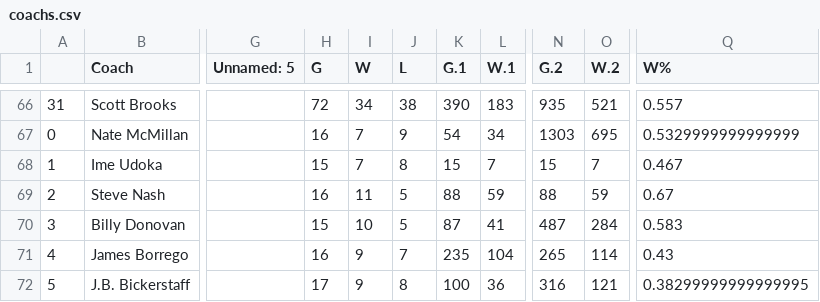
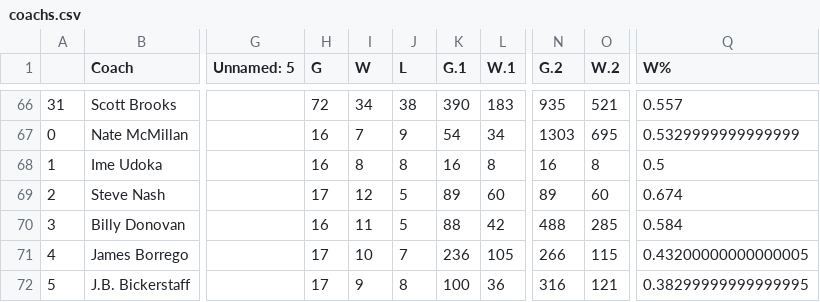
Before and after one commit to BastienChicot/NBApp_streamlit, a CSV file: Config/coachs.csv, drawn as a sheet; only a part is shown, gaps mark what is left out; the diff covers the shown part only; the diff names each change by its address in the sheet, - before the commit and + after, or states it on an @@ line.

```diff
--- a/Config/coachs.csv
+++ b/Config/coachs.csv
-H68 (G): 15
+H68 (G): 16
-I68 (W): 7
+I68 (W): 8
-K68 (G.1): 15
+K68 (G.1): 16
-L68 (W.1): 7
+L68 (W.1): 8
-N68 (G.2): 15
+N68 (G.2): 16
-O68 (W.2): 7
+O68 (W.2): 8
-Q68 (W%): 0.467
+Q68 (W%): 0.5
-H69 (G): 16
+H69 (G): 17
-I69 (W): 11
+I69 (W): 12
-K69 (G.1): 88
+K69 (G.1): 89
-L69 (W.1): 59
+L69 (W.1): 60
-N69 (G.2): 88
+N69 (G.2): 89
-O69 (W.2): 59
+O69 (W.2): 60
-Q69 (W%): 0.67
+Q69 (W%): 0.674
-H70 (G): 15
+H70 (G): 16
-I70 (W): 10
+I70 (W): 11
-K70 (G.1): 87
+K70 (G.1): 88
-L70 (W.1): 41
+L70 (W.1): 42
-N70 (G.2): 487
+N70 (G.2): 488
-O70 (W.2): 284
+O70 (W.2): 285
-Q70 (W%): 0.583
+Q70 (W%): 0.584
-H71 (G): 16
+H71 (G): 17
-I71 (W): 9
+I71 (W): 10
-K71 (G.1): 235
+K71 (G.1): 236
-L71 (W.1): 104
+L71 (W.1): 105
-N71 (G.2): 265
+N71 (G.2): 266
-O71 (W.2): 114
+O71 (W.2): 115
-Q71 (W%): 0.43
+Q71 (W%): 0.43200000000000005
```
Also changed, not shown: 95 edited cells elsewhere in this file, Config/roster.csv, data/Base_simu.csv, 16 other files.
